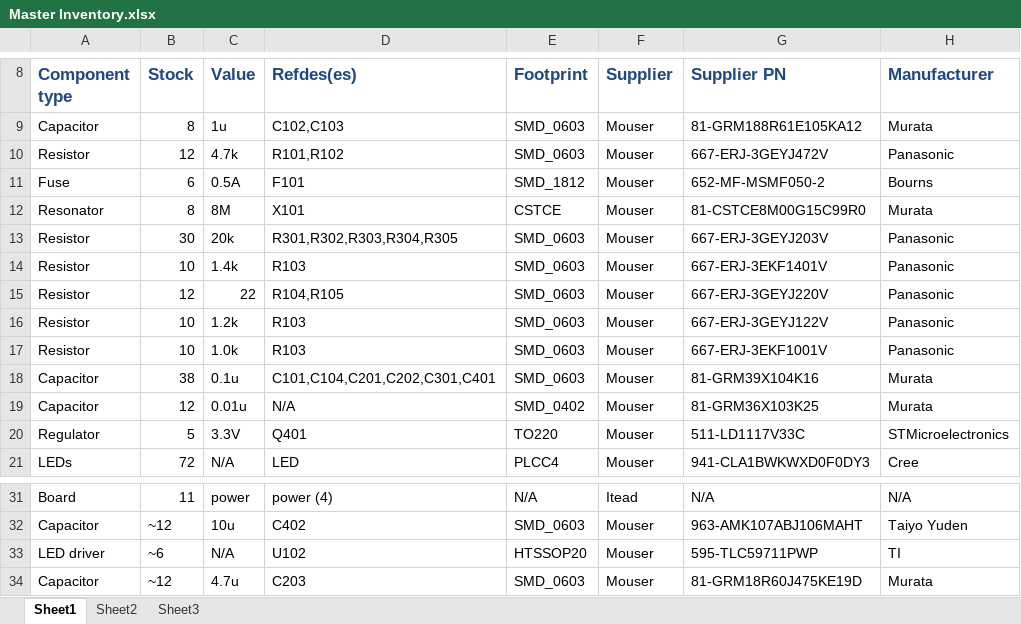
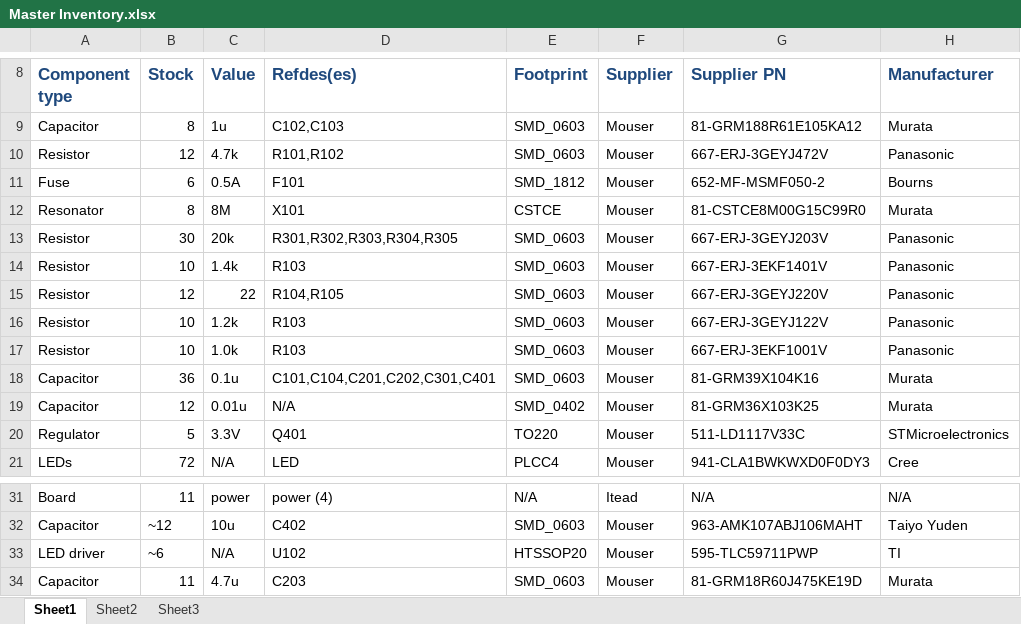
Before and after one commit to ErikJohnsonCU/Tesa, an Excel workbook: Inventory and Acquisitions/Master Inventory.xlsx, sheet Sheet1, drawn as a sheet; only a part is shown, gaps mark what is left out; values as stored, in another font and other column widths than the file's, no borders; the diff names each change by its address in the sheet, - before the commit and + after, or states it on an @@ line.

Commit message:
inventory update; TLC pin defs changed
I changed what port on the TLC59711 goes to which board to make routing
the Micro RevB easier. Tried to make an Accel, but there appears to be
shorts....

```diff
--- a/Inventory and Acquisitions/Master Inventory.xlsx (sheet Sheet1)
+++ b/Inventory and Acquisitions/Master Inventory.xlsx (sheet Sheet1)
-B18 (Stock): 38
+B18 (Stock): 36
-B34 (Stock): ~12
+B34 (Stock): 11
```
Also changed, not shown: 2 other files.
